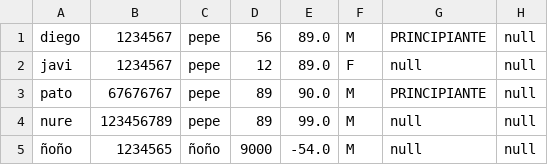
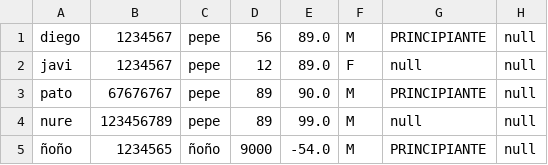
Before and after one commit to psanchez13-byte/Gym-Project, a CSV file: usuarios.csv, drawn as a sheet.

```diff
--- a/usuarios.csv
+++ b/usuarios.csv
@@ -4,2 +4,2 @@ pato,67676767,pepe,89,90.0,M,PRINCIPIANTE,null
 nure,123456789,pepe,89,99.0,M,null,null
-ñoño,1234565,ñoño,9000,-54.0,M,null,null
+ñoño,1234565,ñoño,9000,-54.0,M,PRINCIPIANTE,null
```
Also changed, not shown: rutinas.csv, 1 other file.
